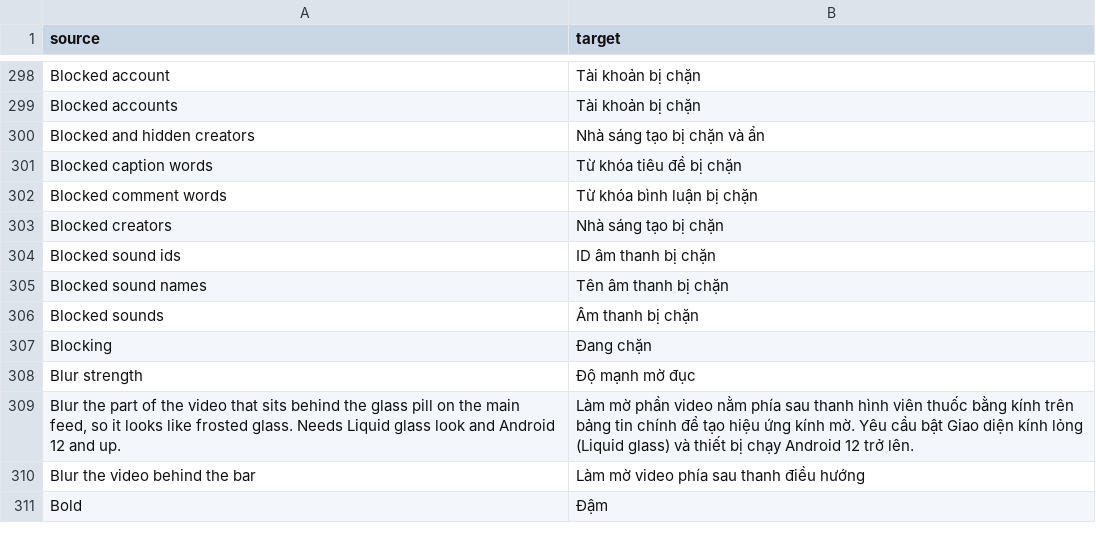
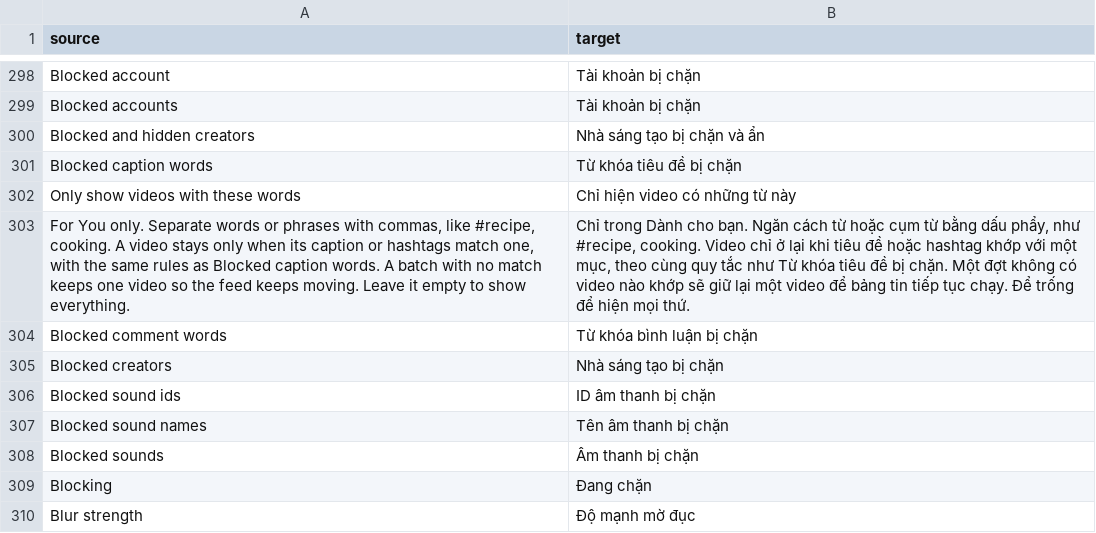
Before and after one commit to SysAdminDoc/HushFeed, a CSV file: extensions/tiktok/src/main/l10n/vi.csv, drawn as a sheet; only a part is shown, gaps mark what is left out; the shorter side is filled out with more unchanged rows; the diff names each change by its address in the sheet, - before the commit and + after, or states it on an @@ line.

Commit message:
feat(feed): only show For You videos with words you pick
A new list under Feed filter keeps a For You video only when its
caption, hashtags included, matches one of its entries. It takes the
same rules as Blocked caption words and keeps its own parsed copy, since
KeywordRules' cache holds one list. A batch with no match keeps its
first video, the way an all fill-in batch does, so the feed has
something to move to. Creator exceptions pass it, and the Following tab,
profiles and search are left alone.

Refs #548

```diff
--- a/extensions/tiktok/src/main/l10n/vi.csv
+++ b/extensions/tiktok/src/main/l10n/vi.csv
+row 302: Only show videos with these words | Chỉ hiện video có những từ này
+row 303: For You only. Separate words or phrases with commas, like #recipe, cooking. A video stays only when its caption or hashtags match one, with the same rules as Blocked caption words. A batch with no match keeps one video so the feed keeps moving. Leave it empty to show everything. | Chỉ trong Dành cho bạn. Ngăn cách từ hoặc cụm từ bằng dấu phẩy, như #recipe, cooking. Video chỉ ở lại khi tiêu đề hoặc hashtag khớp với một mục, theo cùng quy tắc như Từ khóa tiêu đề bị chặn. Một đợt không có video nào khớp sẽ giữ lại một video để bảng tin tiếp tục chạy. Để trống để hiện mọi thứ.
```
Also changed, not shown: extensions/tiktok/src/main/l10n/ar.tsv, extensions/tiktok/src/main/l10n/az.tsv, 37 other files.
